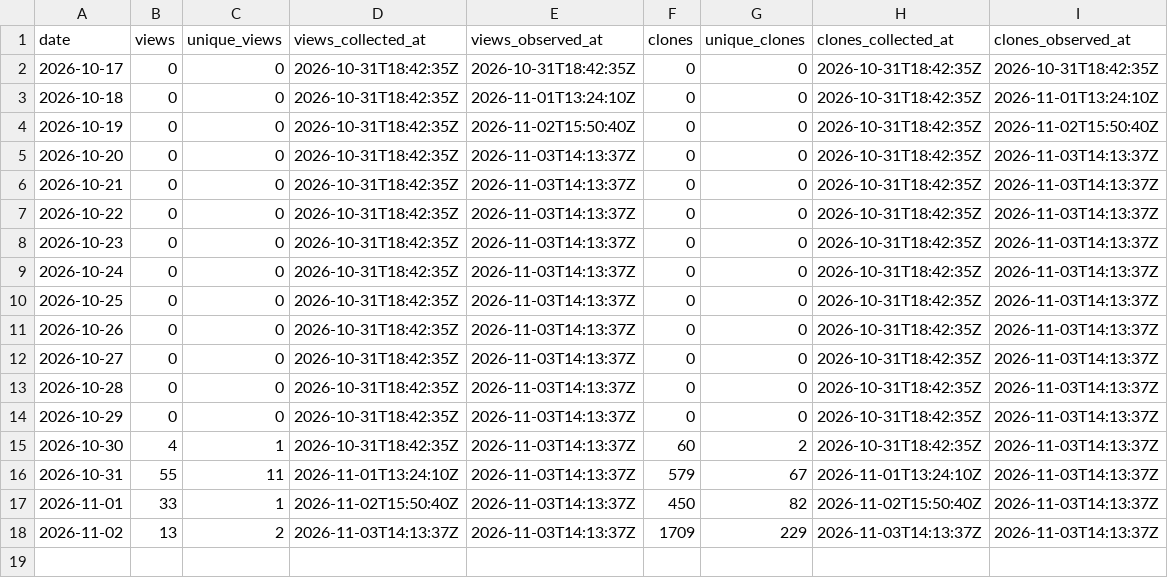
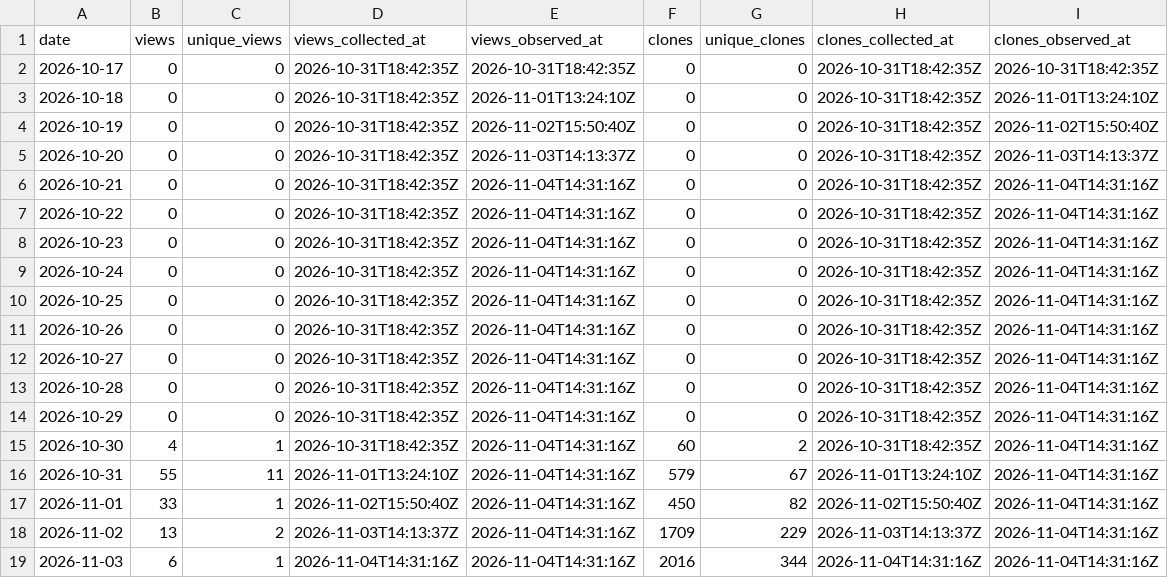
Before and after one commit to danielep71/K-TEMPLATE, a CSV file: data/daily.csv, drawn as a sheet.

```diff
--- a/data/daily.csv
+++ b/data/daily.csv
@@ -5,14 +5,15 @@ date,views,unique_views,views_collected_at,views_observed_at,clones,unique_clone
 2026-10-20,0,0,2026-10-31T18:42:35Z,2026-11-03T14:13:37Z,0,0,2026-10-31T18:42:35Z,2026-11-03T14:13:37Z
-2026-10-21,0,0,2026-10-31T18:42:35Z,2026-11-03T14:13:37Z,0,0,2026-10-31T18:42:35Z,2026-11-03T14:13:37Z
-2026-10-22,0,0,2026-10-31T18:42:35Z,2026-11-03T14:13:37Z,0,0,2026-10-31T18:42:35Z,2026-11-03T14:13:37Z
-2026-10-23,0,0,2026-10-31T18:42:35Z,2026-11-03T14:13:37Z,0,0,2026-10-31T18:42:35Z,2026-11-03T14:13:37Z
-2026-10-24,0,0,2026-10-31T18:42:35Z,2026-11-03T14:13:37Z,0,0,2026-10-31T18:42:35Z,2026-11-03T14:13:37Z
-2026-10-25,0,0,2026-10-31T18:42:35Z,2026-11-03T14:13:37Z,0,0,2026-10-31T18:42:35Z,2026-11-03T14:13:37Z
-2026-10-26,0,0,2026-10-31T18:42:35Z,2026-11-03T14:13:37Z,0,0,2026-10-31T18:42:35Z,2026-11-03T14:13:37Z
-2026-10-27,0,0,2026-10-31T18:42:35Z,2026-11-03T14:13:37Z,0,0,2026-10-31T18:42:35Z,2026-11-03T14:13:37Z
-2026-10-28,0,0,2026-10-31T18:42:35Z,2026-11-03T14:13:37Z,0,0,2026-10-31T18:42:35Z,2026-11-03T14:13:37Z
-2026-10-29,0,0,2026-10-31T18:42:35Z,2026-11-03T14:13:37Z,0,0,2026-10-31T18:42:35Z,2026-11-03T14:13:37Z
-2026-10-30,4,1,2026-10-31T18:42:35Z,2026-11-03T14:13:37Z,60,2,2026-10-31T18:42:35Z,2026-11-03T14:13:37Z
-2026-10-31,55,11,2026-11-01T13:24:10Z,2026-11-03T14:13:37Z,579,67,2026-11-01T13:24:10Z,2026-11-03T14:13:37Z
-2026-11-01,33,1,2026-11-02T15:50:40Z,2026-11-03T14:13:37Z,450,82,2026-11-02T15:50:40Z,2026-11-03T14:13:37Z
-2026-11-02,13,2,2026-11-03T14:13:37Z,2026-11-03T14:13:37Z,1709,229,2026-11-03T14:13:37Z,2026-11-03T14:13:37Z
+2026-10-21,0,0,2026-10-31T18:42:35Z,2026-11-04T14:31:16Z,0,0,2026-10-31T18:42:35Z,2026-11-04T14:31:16Z
+2026-10-22,0,0,2026-10-31T18:42:35Z,2026-11-04T14:31:16Z,0,0,2026-10-31T18:42:35Z,2026-11-04T14:31:16Z
+2026-10-23,0,0,2026-10-31T18:42:35Z,2026-11-04T14:31:16Z,0,0,2026-10-31T18:42:35Z,2026-11-04T14:31:16Z
+2026-10-24,0,0,2026-10-31T18:42:35Z,2026-11-04T14:31:16Z,0,0,2026-10-31T18:42:35Z,2026-11-04T14:31:16Z
+2026-10-25,0,0,2026-10-31T18:42:35Z,2026-11-04T14:31:16Z,0,0,2026-10-31T18:42:35Z,2026-11-04T14:31:16Z
+2026-10-26,0,0,2026-10-31T18:42:35Z,2026-11-04T14:31:16Z,0,0,2026-10-31T18:42:35Z,2026-11-04T14:31:16Z
+2026-10-27,0,0,2026-10-31T18:42:35Z,2026-11-04T14:31:16Z,0,0,2026-10-31T18:42:35Z,2026-11-04T14:31:16Z
+2026-10-28,0,0,2026-10-31T18:42:35Z,2026-11-04T14:31:16Z,0,0,2026-10-31T18:42:35Z,2026-11-04T14:31:16Z
+2026-10-29,0,0,2026-10-31T18:42:35Z,2026-11-04T14:31:16Z,0,0,2026-10-31T18:42:35Z,2026-11-04T14:31:16Z
+2026-10-30,4,1,2026-10-31T18:42:35Z,2026-11-04T14:31:16Z,60,2,2026-10-31T18:42:35Z,2026-11-04T14:31:16Z
+2026-10-31,55,11,2026-11-01T13:24:10Z,2026-11-04T14:31:16Z,579,67,2026-11-01T13:24:10Z,2026-11-04T14:31:16Z
+2026-11-01,33,1,2026-11-02T15:50:40Z,2026-11-04T14:31:16Z,450,82,2026-11-02T15:50:40Z,2026-11-04T14:31:16Z
+2026-11-02,13,2,2026-11-03T14:13:37Z,2026-11-04T14:31:16Z,1709,229,2026-11-03T14:13:37Z,2026-11-04T14:31:16Z
+2026-11-03,6,1,2026-11-04T14:31:16Z,2026-11-04T14:31:16Z,2016,344,2026-11-04T14:31:16Z,2026-11-04T14:31:16Z
```
Also changed, not shown: data/paths.csv, data/snapshots.csv, 3 other files.
